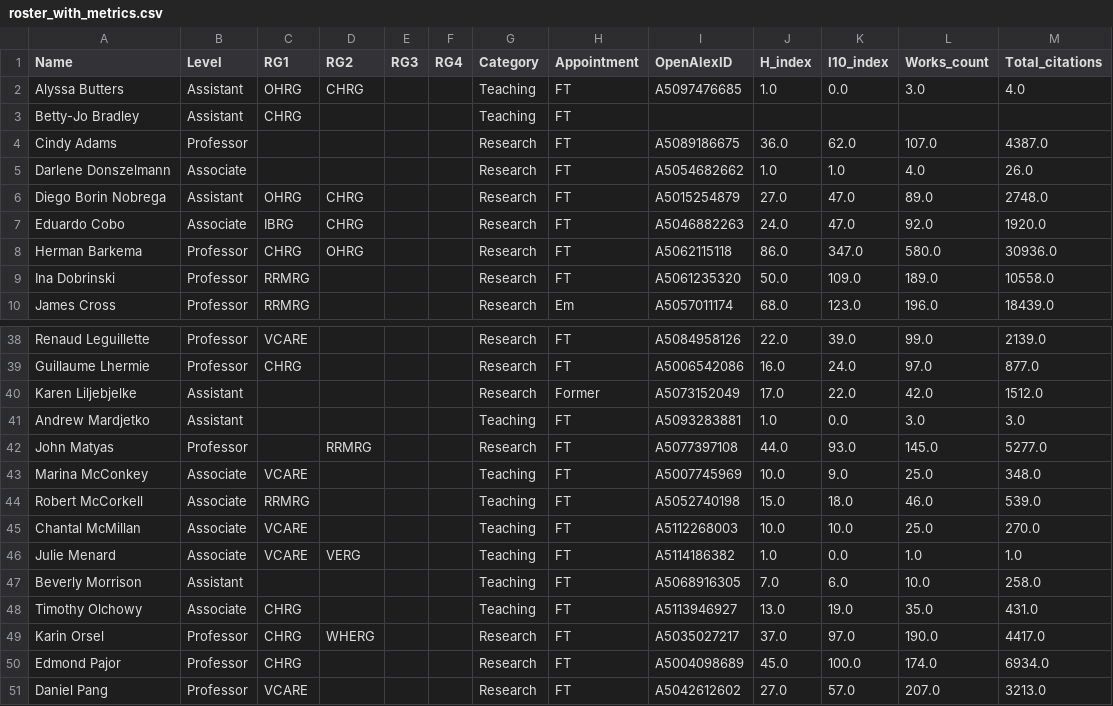
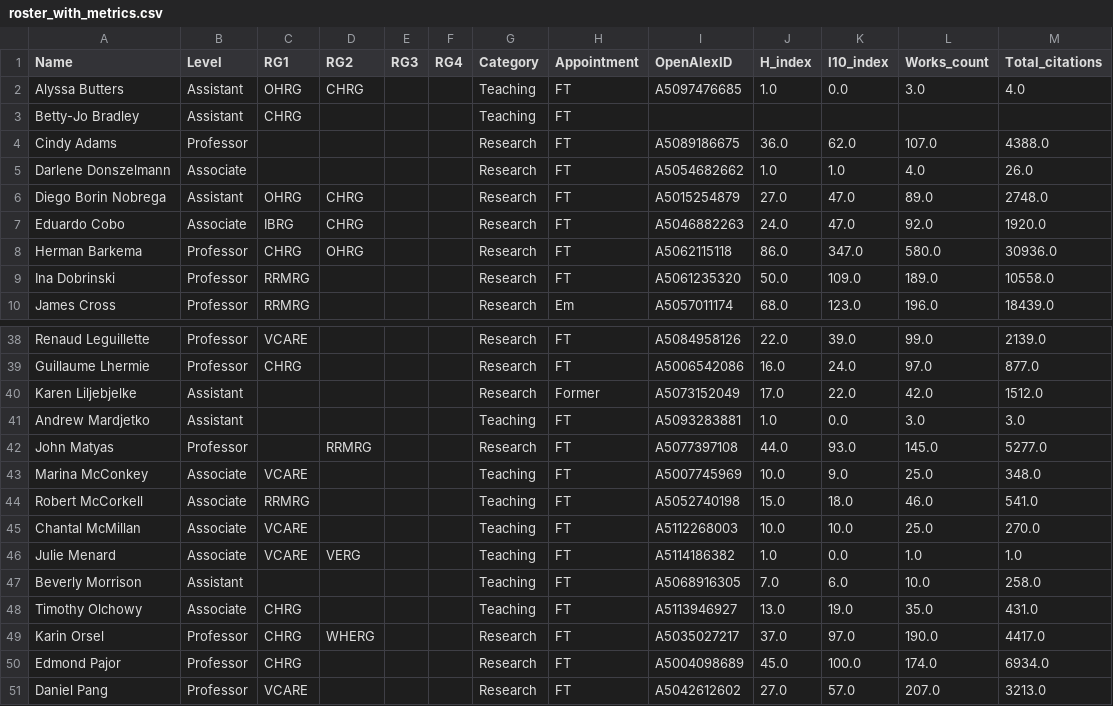
Before and after one commit to Jeroendebuck/UCVM-Dashboard, a CSV file: data/roster_with_metrics.csv, drawn as a sheet; only a part is shown, gaps mark what is left out.

```diff
--- a/data/roster_with_metrics.csv
+++ b/data/roster_with_metrics.csv
@@ -3,3 +3,3 @@ Alyssa Butters,Assistant,OHRG,CHRG,,,Teaching,FT,A5097476685,1.0,0.0,3.0,4.0
 Betty-Jo Bradley,Assistant,CHRG,,,,Teaching,FT,,,,,
-Cindy Adams,Professor,,,,,Research,FT,A5089186675,36.0,62.0,107.0,4387.0
+Cindy Adams,Professor,,,,,Research,FT,A5089186675,36.0,62.0,107.0,4388.0
 Darlene Donszelmann,Associate,,,,,Research,FT,A5054682662,1.0,1.0,4.0,26.0
@@ -43,3 +43,3 @@ John Matyas,Professor,,RRMRG,,,Research,FT,A5077397108,44.0,93.0,145.0,5277.0
 Marina McConkey,Associate,VCARE,,,,Teaching,FT,A5007745969,10.0,9.0,25.0,348.0
-Robert McCorkell,Associate,RRMRG,,,,Teaching,FT,A5052740198,15.0,18.0,46.0,539.0
+Robert McCorkell,Associate,RRMRG,,,,Teaching,FT,A5052740198,15.0,18.0,46.0,541.0
 Chantal McMillan,Associate,VCARE,,,,Teaching,FT,A5112268003,10.0,10.0,25.0,270.0
```
Also changed, not shown: 1 other file.
